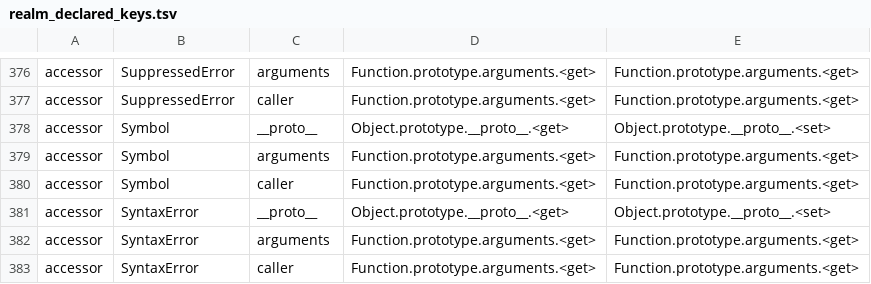
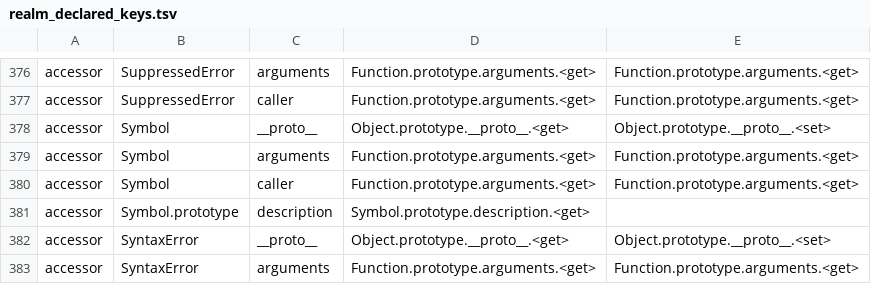
Before and after one commit to PerryTS/perry, a TSV file: crates/perry-wpfacts/src/builtins/realm_declared_keys.tsv, drawn as a sheet; only a part is shown, gaps mark what is left out; the shorter side is filled out with more unchanged rows; the diff names each change by its address in the sheet, - before the commit and + after, or states it on an @@ line.

Commit message:
fix(runtime): Symbol.prototype.description is a brand-checking accessor

```diff
--- a/crates/perry-wpfacts/src/builtins/realm_declared_keys.tsv
+++ b/crates/perry-wpfacts/src/builtins/realm_declared_keys.tsv
+row 381: accessor | Symbol.prototype | description | Symbol.prototype.description.<get>
```
Also changed, not shown: 4 other files.
